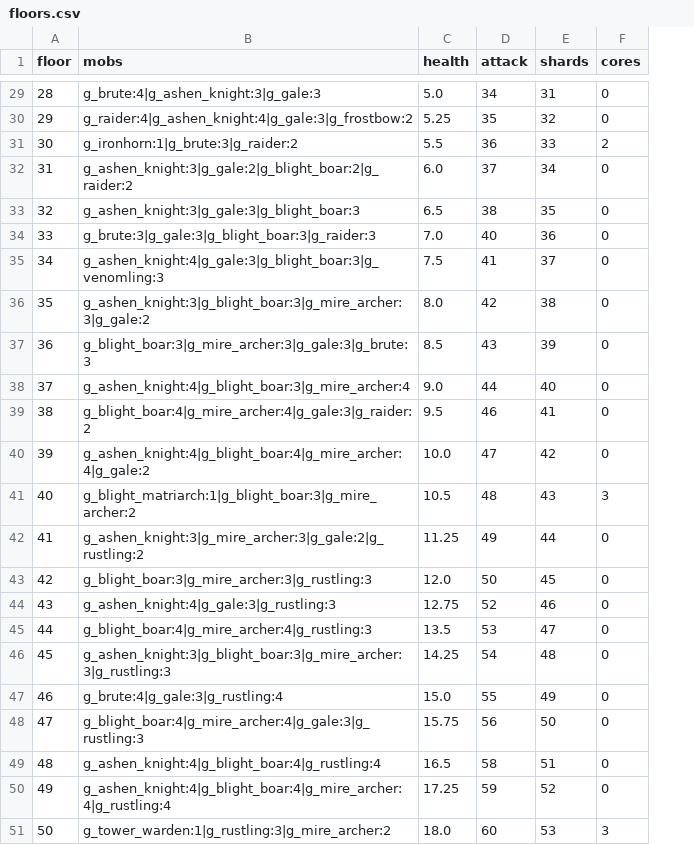
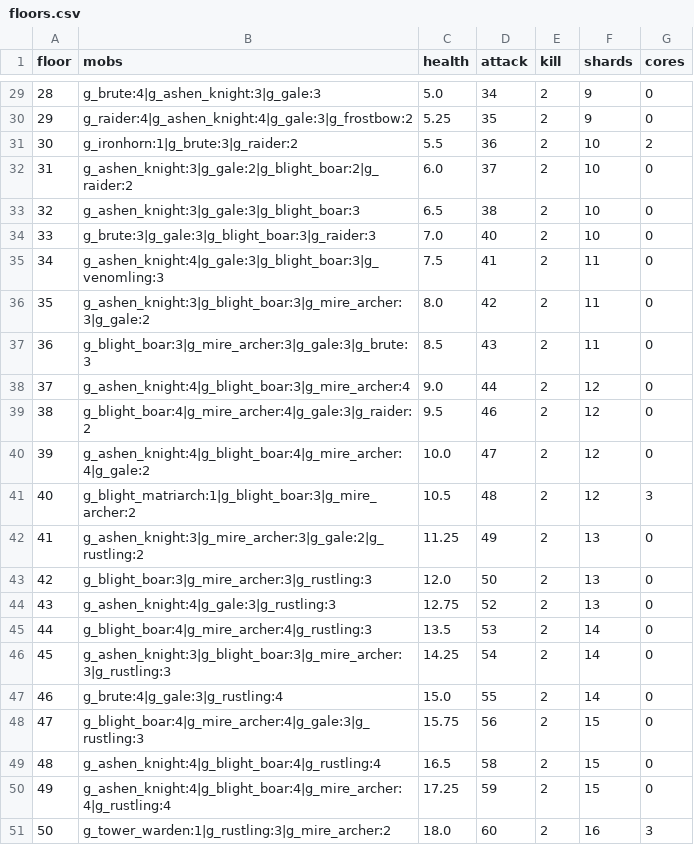
Before and after one commit to charky-p/aurora-plugin, a CSV file: scripts/data/gauntlet/floors.csv, drawn as a sheet; only a part is shown, gaps mark what is left out; addresses are those after the commit; the diff covers the shown part only; the diff names each change by its address in the sheet, - before the commit and + after, or states it on an @@ line.

Commit message:
[C] Gauntlet: every kill pays Shards (a boss 5 kills' worth) and clearing a floor pays a bonus, about the same total as before; the sidebar shows Shards, Cores, best floor and the run in progress while in the Gauntlet's world; a Gauntlet Forge trader (gauntlet_forge) opens the forge

```diff
--- a/scripts/data/gauntlet/floors.csv
+++ b/scripts/data/gauntlet/floors.csv
+column E (kill), rows 29-51: all 2
-F29 (shards): 31
+F29 (shards): 9
-F30 (shards): 32
+F30 (shards): 9
-F31 (shards): 33
+F31 (shards): 10
-F32 (shards): 34
+F32 (shards): 10
-F33 (shards): 35
+F33 (shards): 10
-F34 (shards): 36
+F34 (shards): 10
-F35 (shards): 37
+F35 (shards): 11
-F36 (shards): 38
+F36 (shards): 11
-F37 (shards): 39
+F37 (shards): 11
-F38 (shards): 40
+F38 (shards): 12
-F39 (shards): 41
+F39 (shards): 12
-F40 (shards): 42
+F40 (shards): 12
-F41 (shards): 43
+F41 (shards): 12
-F42 (shards): 44
+F42 (shards): 13
-F43 (shards): 45
+F43 (shards): 13
-F44 (shards): 46
+F44 (shards): 13
-F45 (shards): 47
+F45 (shards): 14
-F46 (shards): 48
+F46 (shards): 14
-F47 (shards): 49
+F47 (shards): 14
-F48 (shards): 50
+F48 (shards): 15
-F49 (shards): 51
+F49 (shards): 15
-F50 (shards): 52
+F50 (shards): 15
-F51 (shards): 53
+F51 (shards): 16
```
Also changed, not shown: 27 edited cells elsewhere in this file, scripts/data/shops/traders.csv, 14 other files.
